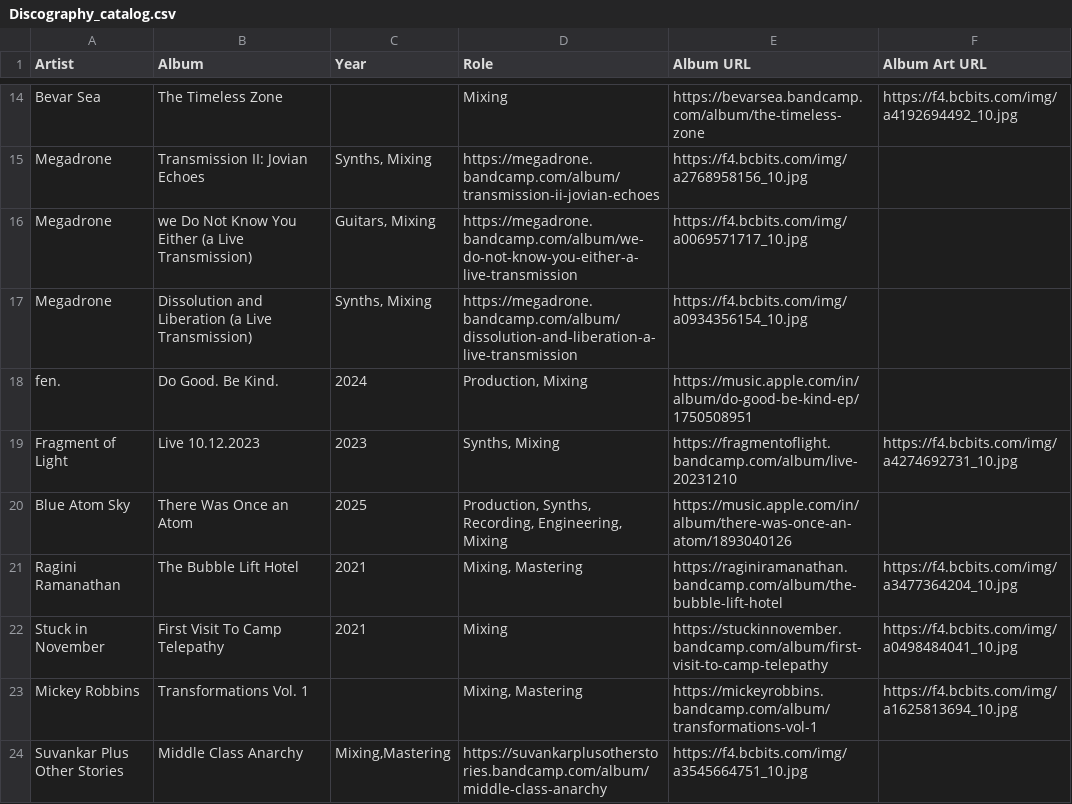
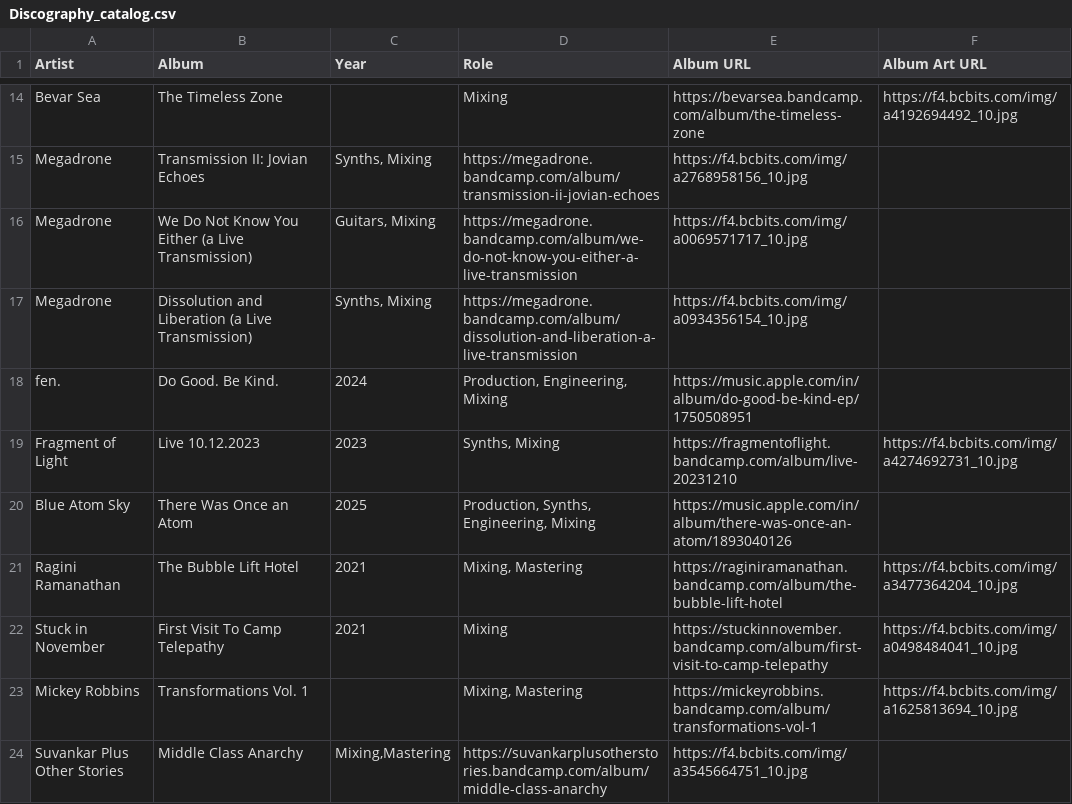
Before and after one commit to lesliecharlesmusic/lesliecharlesmusic.com, a CSV file: _data/Discography_catalog.csv, drawn as a sheet; only a part is shown, gaps mark what is left out.

```diff
--- a/_data/Discography_catalog.csv
+++ b/_data/Discography_catalog.csv
@@ -15,7 +15,7 @@ Bevar Sea,The Timeless Zone,,Mixing,https://bevarsea.bandcamp.com/album/the-time
 Megadrone,Transmission II: Jovian Echoes,"Synths, Mixing",https://megadrone.bandcamp.com/album/transmission-ii-jovian-echoes,https://f4.bcbits.com/img/a2768958156_10.jpg
-Megadrone,we Do Not Know You Either (a Live Transmission),"Guitars, Mixing",https://megadrone.bandcamp.com/album/we-do-not-know-you-either-a-live-transmission,https://f4.bcbits.com/img/a0069571717_10.jpg
+Megadrone,We Do Not Know You Either (a Live Transmission),"Guitars, Mixing",https://megadrone.bandcamp.com/album/we-do-not-know-you-either-a-live-transmission,https://f4.bcbits.com/img/a0069571717_10.jpg
 Megadrone,Dissolution and Liberation (a Live Transmission),"Synths, Mixing",https://megadrone.bandcamp.com/album/dissolution-and-liberation-a-live-transmission,https://f4.bcbits.com/img/a0934356154_10.jpg
-fen.,Do Good. Be Kind.,2024,"Production, Mixing",https://music.apple.com/in/album/do-good-be-kind-ep/1750508951,
+fen.,Do Good. Be Kind.,2024,"Production, Engineering, Mixing",https://music.apple.com/in/album/do-good-be-kind-ep/1750508951,
 Fragment of Light,Live 10.12.2023,2023,"Synths, Mixing",https://fragmentoflight.bandcamp.com/album/live-20231210,https://f4.bcbits.com/img/a4274692731_10.jpg
-Blue Atom Sky,There Was Once an Atom,2025,"Production, Synths, Recording, Engineering, Mixing",https://music.apple.com/in/album/there-was-once-an-atom/1893040126,
+Blue Atom Sky,There Was Once an Atom,2025,"Production, Synths, Engineering, Mixing",https://music.apple.com/in/album/there-was-once-an-atom/1893040126,
 Ragini Ramanathan,The Bubble Lift Hotel,2021,"Mixing, Mastering",https://raginiramanathan.bandcamp.com/album/the-bubble-lift-hotel,https://f4.bcbits.com/img/a3477364204_10.jpg
```
